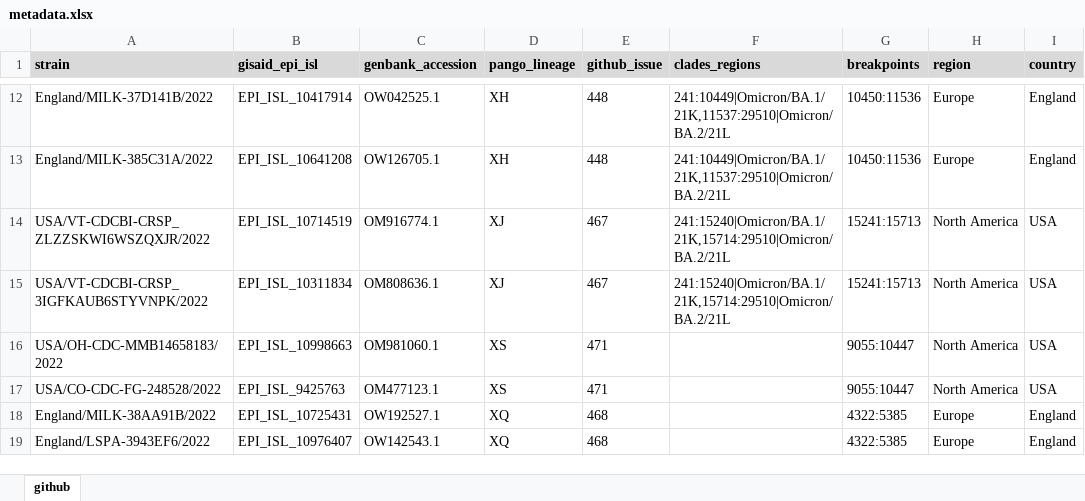
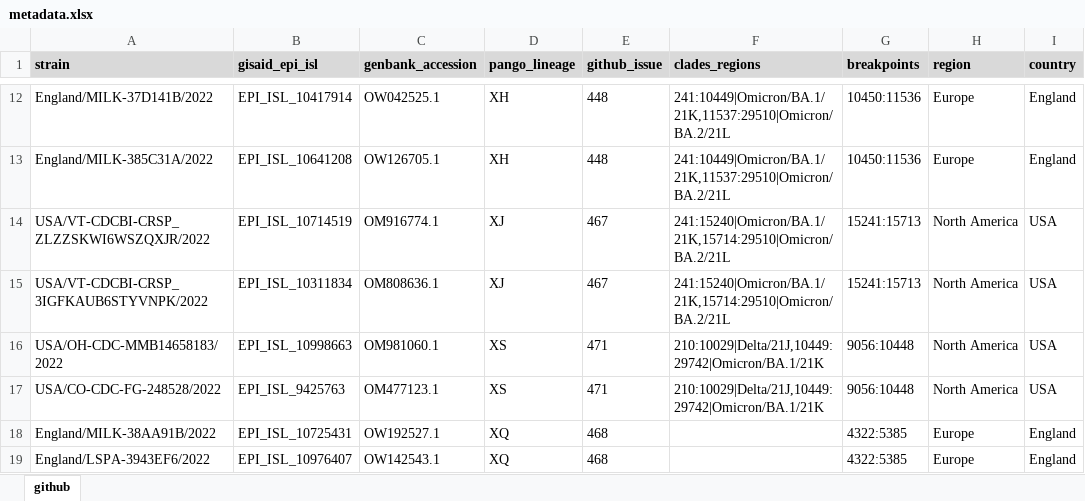
Before and after one commit to ktmeaton/ncov-recombinant, an Excel workbook: data/controls/metadata.xlsx, sheet github, drawn as a sheet; only a part is shown, gaps mark what is left out; values as stored, in another font and other column widths than the file's, no borders; the diff names each change by its address in the sheet, - before the commit and + after, or states it on an @@ line.

Commit message:
add XS breakpoints to metadata

```diff
--- a/data/controls/metadata.xlsx (sheet github)
+++ b/data/controls/metadata.xlsx (sheet github)
-F16:F17 (clades_regions): (empty)
+F16:F17 (clades_regions): 210:10029|Delta/21J,10449:29742|Omicron/BA.1/21K
-G16:G17 (breakpoints): 9055:10447
+G16:G17 (breakpoints): 9056:10448
```
Also changed, not shown: 1 other file.
